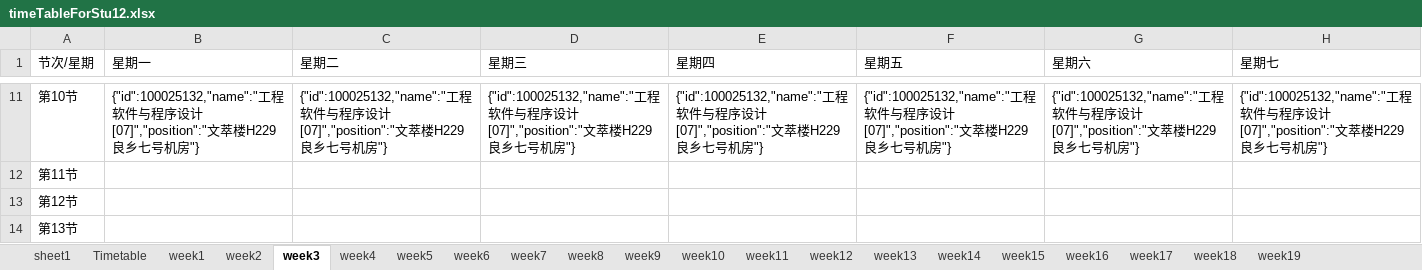
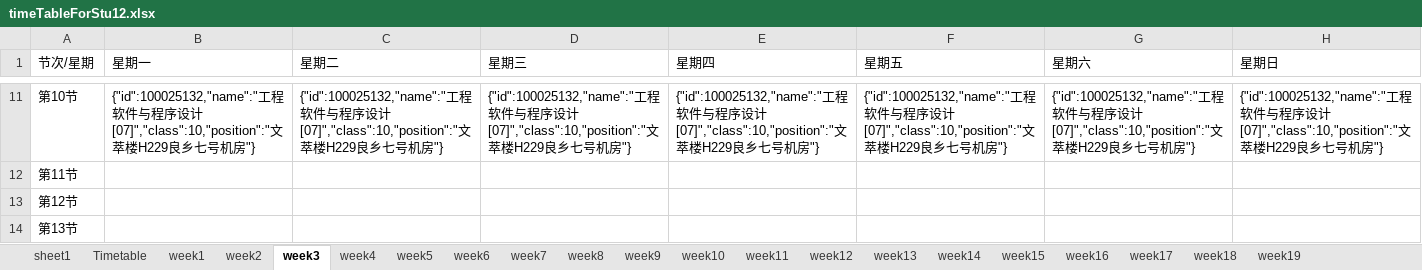
Before and after one commit to BoyChai/go-CourseSchedule, an Excel workbook: timeTableForStu12.xlsx, sheet week3, drawn as a sheet; only a part is shown, gaps mark what is left out; values as stored, in another font and other column widths than the file's, no borders; the diff covers the shown part only; the diff names each change by its address in the sheet, - before the commit and + after, or states it on an @@ line.

```diff
--- a/timeTableForStu12.xlsx (sheet week3)
+++ b/timeTableForStu12.xlsx (sheet week3)
-H1: 星期七
+H1: 星期日
-B11 (星期一): …设计[07]","position":"文萃…
+B11 (星期一): …设计[07]","class":10,"position":"文萃…
-C11 (星期二): …设计[07]","position":"文萃…
+C11 (星期二): …设计[07]","class":10,"position":"文萃…
-D11 (星期三): …设计[07]","position":"文萃…
+D11 (星期三): …设计[07]","class":10,"position":"文萃…
-E11 (星期四): …设计[07]","position":"文萃…
+E11 (星期四): …设计[07]","class":10,"position":"文萃…
-F11 (星期五): …设计[07]","position":"文萃…
+F11 (星期五): …设计[07]","class":10,"position":"文萃…
-G11 (星期六): …设计[07]","position":"文萃…
+G11 (星期六): …设计[07]","class":10,"position":"文萃…
-H11 (星期日): …设计[07]","position":"文萃…
+H11 (星期日): …设计[07]","class":10,"position":"文萃…
```
Also changed, not shown: 28 edited cells elsewhere in this sheet, sheet week2, sheet week8, sheet week1, sheet week9, sheet week10, sheet week11, 12 more sheets, 7 other files.
